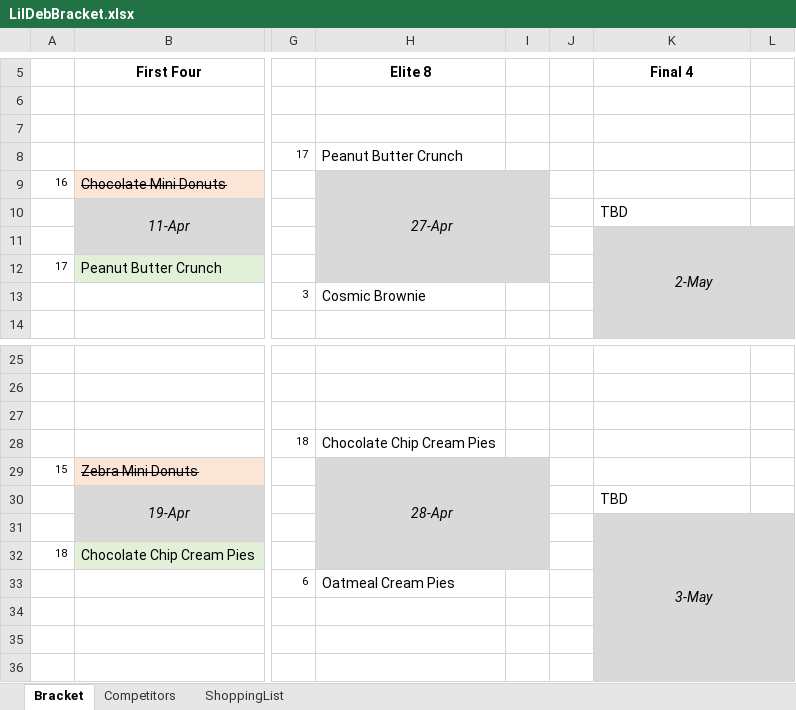
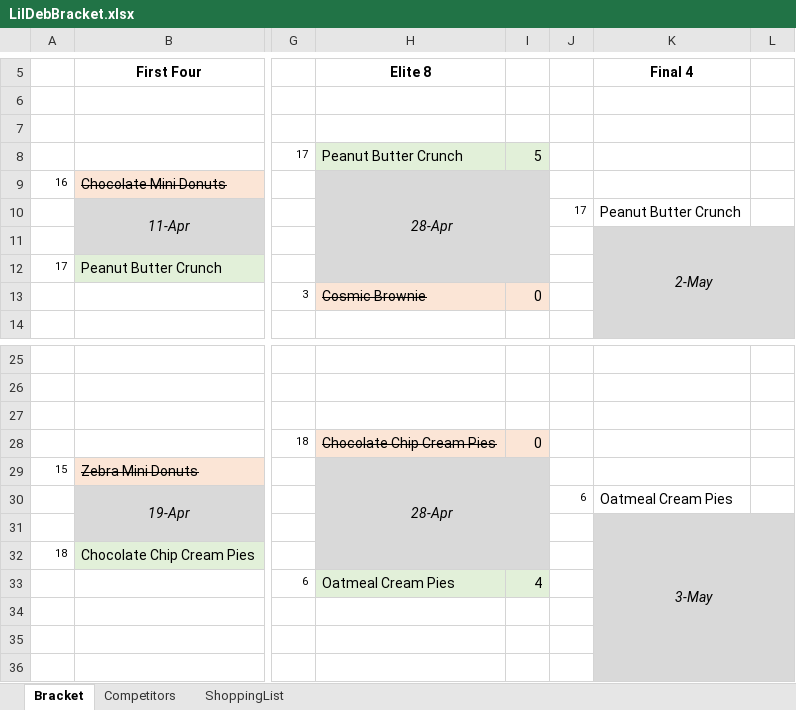
Before and after one commit to ajm1014/lildeb, an Excel workbook: LilDebBracket.xlsx, sheet Bracket, drawn as a sheet; only a part is shown, gaps mark what is left out; values as stored, in another font and other column widths than the file's, no borders; the diff names each change by its address in the sheet, - before the commit and + after, or states it on an @@ line.

```diff
--- a/LilDebBracket.xlsx (sheet Bracket)
+++ b/LilDebBracket.xlsx (sheet Bracket)
-H8:I8 fill: none
+H8:I8 fill: #E2F0D9
-I8: (empty)
+I8: 5
-H9 (Elite 8): 27-Apr
+H9 (Elite 8): 28-Apr
-J10: (empty)
+J10: 17
-K10 (Final 4): TBD
+K10 (Final 4): Peanut Butter Crunch
-H13:I13 fill: none
+H13:I13 fill: #FBE5D6
-H13 strikethrough: off
+H13 strikethrough: on
-I13: (empty)
+I13: 0
-H28:I28 fill: none
+H28:I28 fill: #FBE5D6
-H28 strikethrough: off
+H28 strikethrough: on
-I28: (empty)
+I28: 0
-J30: (empty)
+J30: 6
-K30 (Final 4): TBD
+K30 (Final 4): Oatmeal Cream Pies
-H33:I33 fill: none
+H33:I33 fill: #E2F0D9
-I33: (empty)
+I33: 4
```
Also changed, not shown: 3 other files.
